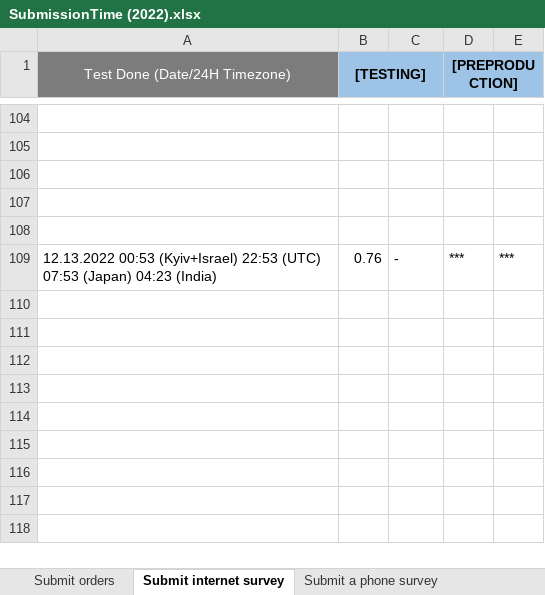
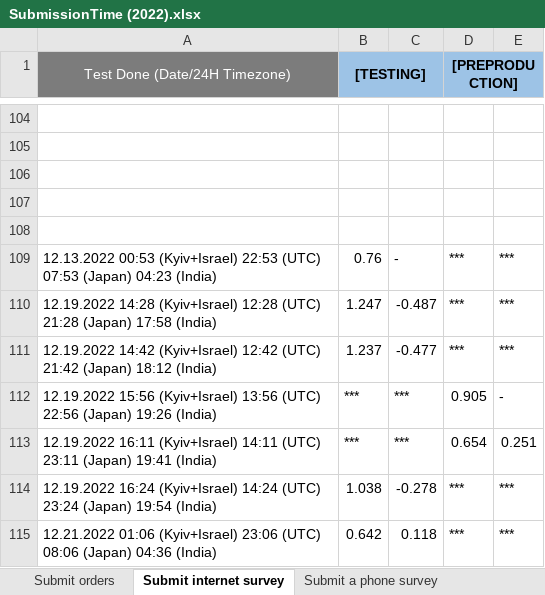
Before and after one commit to Ok2015/CheckerRFTests, an Excel workbook: ADtests/Resources/Extra files/RF LOAD RESULTS/SubmissionTime (2022).xlsx, sheet Submit internet survey, drawn as a sheet; only a part is shown, gaps mark what is left out; values as stored, in another font and other column widths than the file's, no borders; conditional formats not drawn; the diff names each change by its address in the sheet, - before the commit and + after, or states it on an @@ line.

```diff
--- a/ADtests/Resources/Extra files/RF LOAD RESULTS/SubmissionTime (2022).xlsx (sheet Submit internet survey)
+++ b/ADtests/Resources/Extra files/RF LOAD RESULTS/SubmissionTime (2022).xlsx (sheet Submit internet survey)
+row 110: 12.19.2022 14:28 (Kyiv+Israel) 12:28 (UTC) 21:28 (Japan) 17:58 (India) | 1.247 | -0.487 | *** | ***
+row 111: 12.19.2022 14:42 (Kyiv+Israel) 12:42 (UTC) 21:42 (Japan) 18:12 (India) | 1.237 | -0.477 | *** | ***
+row 112: 12.19.2022 15:56 (Kyiv+Israel) 13:56 (UTC) 22:56 (Japan) 19:26 (India) | *** | *** | 0.905 | -
+row 113: 12.19.2022 16:11 (Kyiv+Israel) 14:11 (UTC) 23:11 (Japan) 19:41 (India) | *** | *** | 0.654 | 0.251
+row 114: 12.19.2022 16:24 (Kyiv+Israel) 14:24 (UTC) 23:24 (Japan) 19:54 (India) | 1.038 | -0.278 | *** | ***
+row 115: 12.21.2022 01:06 (Kyiv+Israel) 23:06 (UTC) 08:06 (Japan) 04:36 (India) | 0.642 | 0.118 | *** | ***
```
Also changed, not shown: sheet Submit orders, sheet Submit a phone survey, sheet Checkertificate, ADtests/Resources/Extra files/RF LOAD RESULTS/SystemUPTime (2022).xlsx, 17 other files.
